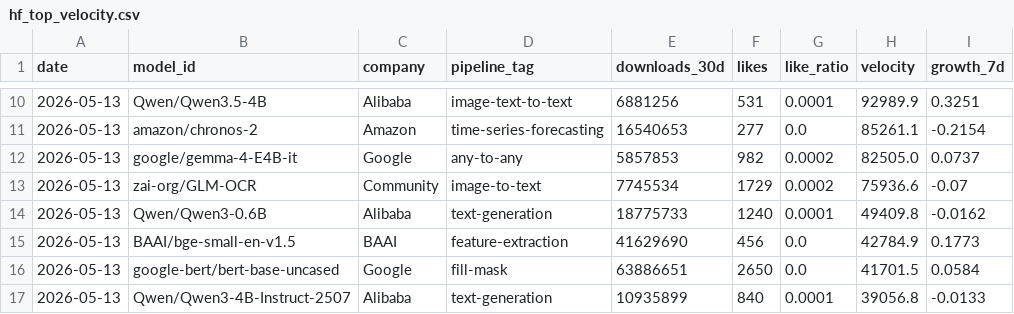
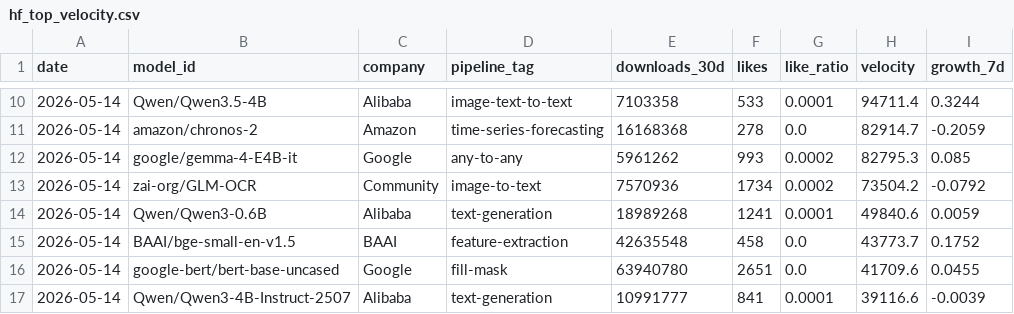
Before and after one commit to AlexLS8888/AI-Dashboard-public, a CSV file: dashboard/data/hf_top_velocity.csv, drawn as a sheet; only a part is shown, gaps mark what is left out; the diff covers the shown part only.

```diff
--- a/dashboard/data/hf_top_velocity.csv
+++ b/dashboard/data/hf_top_velocity.csv
@@ -10,8 +10,8 @@ date,model_id,company,pipeline_tag,downloads_30d,likes,like_ratio,velocity,growt
-2026-05-13,Qwen/Qwen3.5-4B,Alibaba,image-text-to-text,6881256,531,0.0001,92989.9,0.3251
-2026-05-13,amazon/chronos-2,Amazon,time-series-forecasting,16540653,277,0.0,85261.1,-0.2154
-2026-05-13,google/gemma-4-E4B-it,Google,any-to-any,5857853,982,0.0002,82505.0,0.0737
-2026-05-13,zai-org/GLM-OCR,Community,image-to-text,7745534,1729,0.0002,75936.6,-0.07
-2026-05-13,Qwen/Qwen3-0.6B,Alibaba,text-generation,18775733,1240,0.0001,49409.8,-0.0162
-2026-05-13,BAAI/bge-small-en-v1.5,BAAI,feature-extraction,41629690,456,0.0,42784.9,0.1773
-2026-05-13,google-bert/bert-base-uncased,Google,fill-mask,63886651,2650,0.0,41701.5,0.0584
-2026-05-13,Qwen/Qwen3-4B-Instruct-2507,Alibaba,text-generation,10935899,840,0.0001,39056.8,-0.0133
+2026-05-14,Qwen/Qwen3.5-4B,Alibaba,image-text-to-text,7103358,533,0.0001,94711.4,0.3244
+2026-05-14,amazon/chronos-2,Amazon,time-series-forecasting,16168368,278,0.0,82914.7,-0.2059
+2026-05-14,google/gemma-4-E4B-it,Google,any-to-any,5961262,993,0.0002,82795.3,0.085
+2026-05-14,zai-org/GLM-OCR,Community,image-to-text,7570936,1734,0.0002,73504.2,-0.0792
+2026-05-14,Qwen/Qwen3-0.6B,Alibaba,text-generation,18989268,1241,0.0001,49840.6,0.0059
+2026-05-14,BAAI/bge-small-en-v1.5,BAAI,feature-extraction,42635548,458,0.0,43773.7,0.1752
+2026-05-14,google-bert/bert-base-uncased,Google,fill-mask,63940780,2651,0.0,41709.6,0.0455
+2026-05-14,Qwen/Qwen3-4B-Instruct-2507,Alibaba,text-generation,10991777,841,0.0001,39116.6,-0.0039
```
Also changed, not shown: 2 added rows, 2 removed rows and 47 edited cells elsewhere in this file, dashboard/data/hf_company_share.csv, dashboard/data/hf_models_latest.csv, 3 other files.
